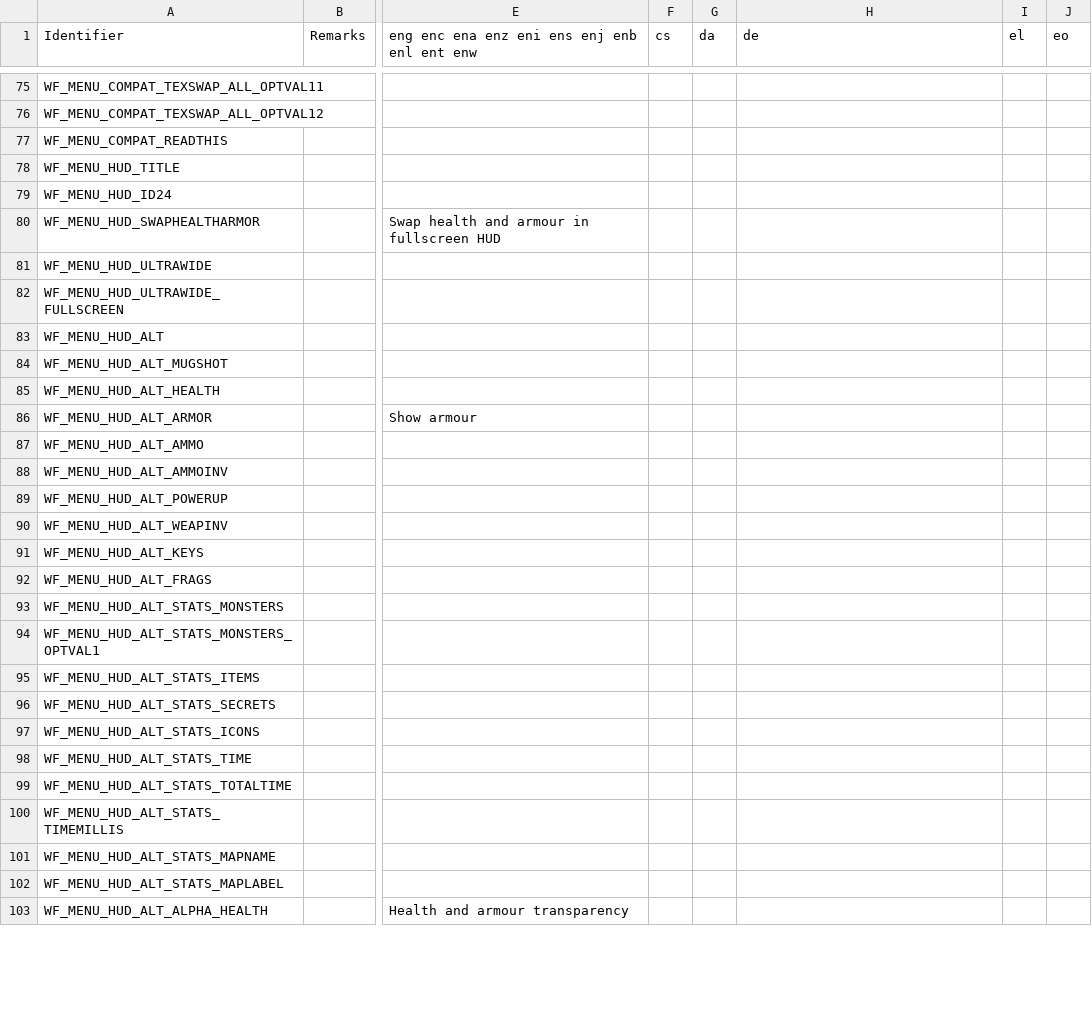
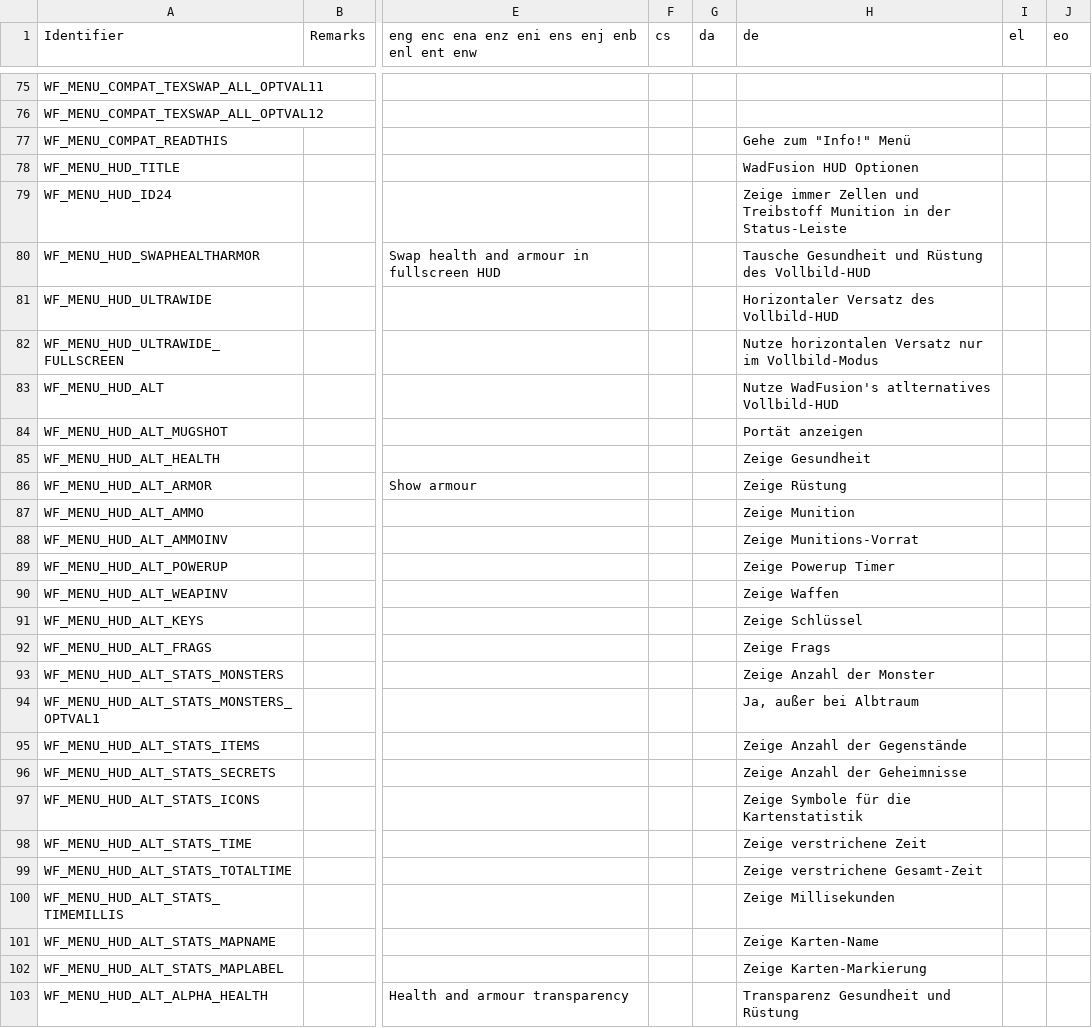
Before and after one commit to Owlet7/wadfusion, a CSV file: res/language.menus.csv, drawn as a sheet; only a part is shown, gaps mark what is left out; the diff covers the shown part only; the diff names each change by its address in the sheet, - before the commit and + after, or states it on an @@ line.

Commit message:
Update language.menus.csv
German translation part 3

```diff
--- a/res/language.menus.csv
+++ b/res/language.menus.csv
-H77 (de): (empty)
+H77 (de): Gehe zum "Info!" Menü
-H78 (de): (empty)
+H78 (de): WadFusion HUD Optionen
-H79 (de): (empty)
+H79 (de): Zeige immer Zellen und Treibstoff Munition in der Status-Leiste
-H80 (de): (empty)
+H80 (de): Tausche Gesundheit und Rüstung des Vollbild-HUD
-H81 (de): (empty)
+H81 (de): Horizontaler Versatz des Vollbild-HUD
-H82 (de): (empty)
+H82 (de): Nutze horizontalen Versatz nur im Vollbild-Modus
-H83 (de): (empty)
+H83 (de): Nutze WadFusion's atlternatives Vollbild-HUD
-H84 (de): (empty)
+H84 (de): Portät anzeigen
-H85 (de): (empty)
+H85 (de): Zeige Gesundheit
-H86 (de): (empty)
+H86 (de): Zeige Rüstung
-H87 (de): (empty)
+H87 (de): Zeige Munition
-H88 (de): (empty)
+H88 (de): Zeige Munitions-Vorrat
-H89 (de): (empty)
+H89 (de): Zeige Powerup Timer
-H90 (de): (empty)
+H90 (de): Zeige Waffen
-H91 (de): (empty)
+H91 (de): Zeige Schlüssel
-H92 (de): (empty)
+H92 (de): Zeige Frags
-H93 (de): (empty)
+H93 (de): Zeige Anzahl der Monster
-H94 (de): (empty)
+H94 (de): Ja, außer bei Albtraum
-H95 (de): (empty)
+H95 (de): Zeige Anzahl der Gegenstände
-H96 (de): (empty)
+H96 (de): Zeige Anzahl der Geheimnisse
-H97 (de): (empty)
+H97 (de): Zeige Symbole für die Kartenstatistik
-H98 (de): (empty)
+H98 (de): Zeige verstrichene Zeit
-H99 (de): (empty)
+H99 (de): Zeige verstrichene Gesamt-Zeit
-H100 (de): (empty)
+H100 (de): Zeige Millisekunden
-H101 (de): (empty)
+H101 (de): Zeige Karten-Name
-H102 (de): (empty)
+H102 (de): Zeige Karten-Markierung
-H103 (de): (empty)
+H103 (de): Transparenz Gesundheit und Rüstung
```
Also changed, not shown: 27 edited cells elsewhere in this file.
